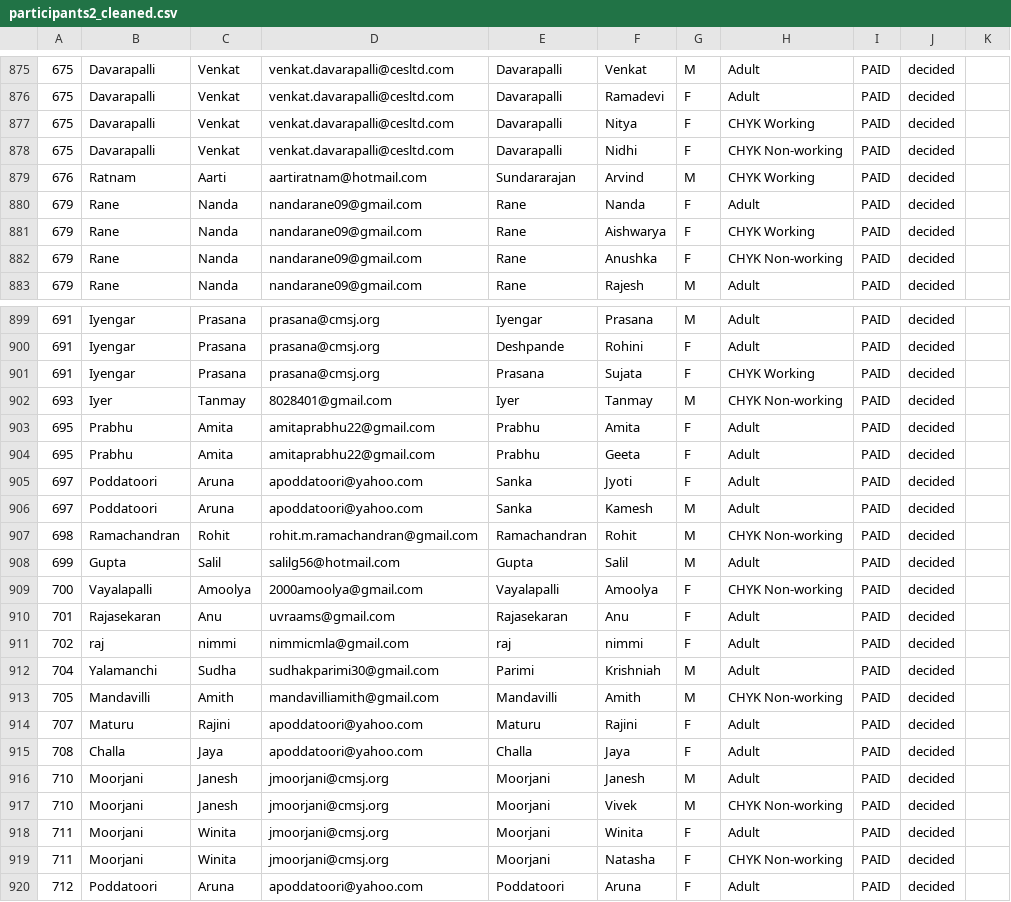
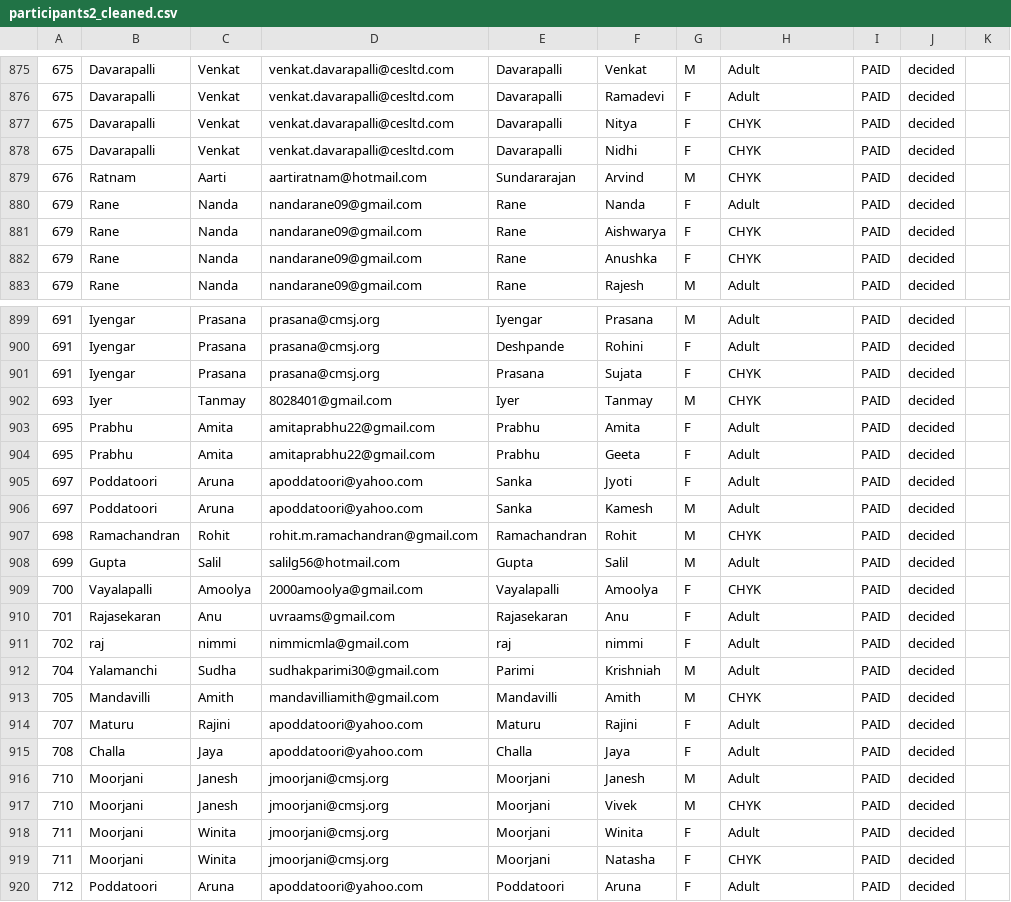
Before and after one commit to CMSJ-MSC/MSC-Registration-CheckIn, a CSV file: data/participants2_cleaned.csv, drawn as a sheet; only a part is shown, gaps mark what is left out; the diff covers the shown part only; the diff names each change by its address in the sheet, - before the commit and + after, or states it on an @@ line.

Commit message:
CHYK Nw & CHYK W --> CHYK

```diff
--- a/data/participants2_cleaned.csv
+++ b/data/participants2_cleaned.csv
-H877: CHYK Working
+H877: CHYK
-H878: CHYK Non-working
+H878: CHYK
-H879: CHYK Working
+H879: CHYK
-H881: CHYK Working
+H881: CHYK
-H882: CHYK Non-working
+H882: CHYK
-H901: CHYK Working
+H901: CHYK
-H902: CHYK Non-working
+H902: CHYK
-H907: CHYK Non-working
+H907: CHYK
-H909: CHYK Non-working
+H909: CHYK
-H913: CHYK Non-working
+H913: CHYK
-H917: CHYK Non-working
+H917: CHYK
-H919: CHYK Non-working
+H919: CHYK
```
Also changed, not shown: 1 removed row and 109 edited cells elsewhere in this file, 2 other files.
